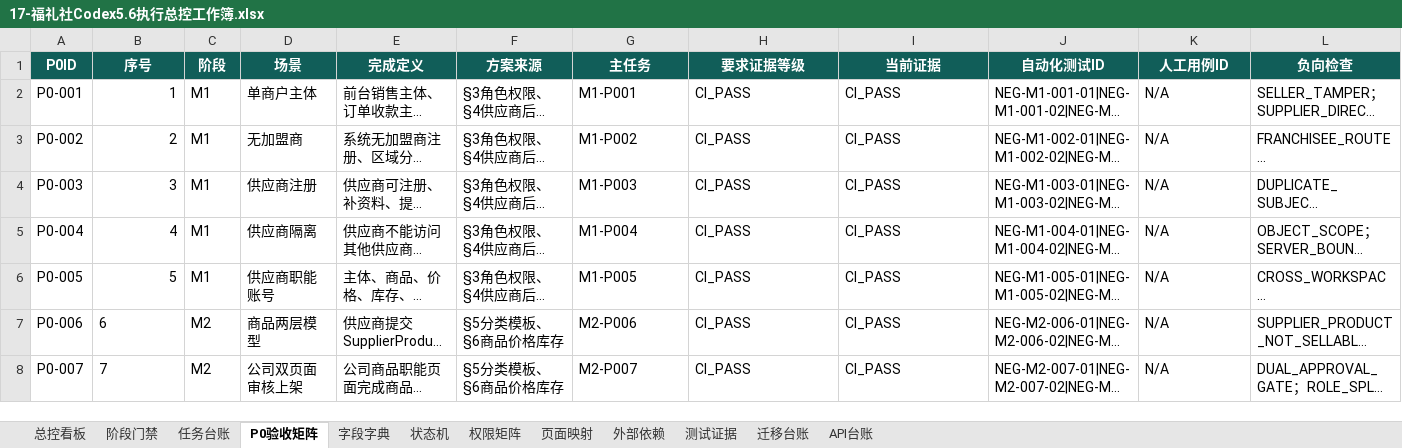
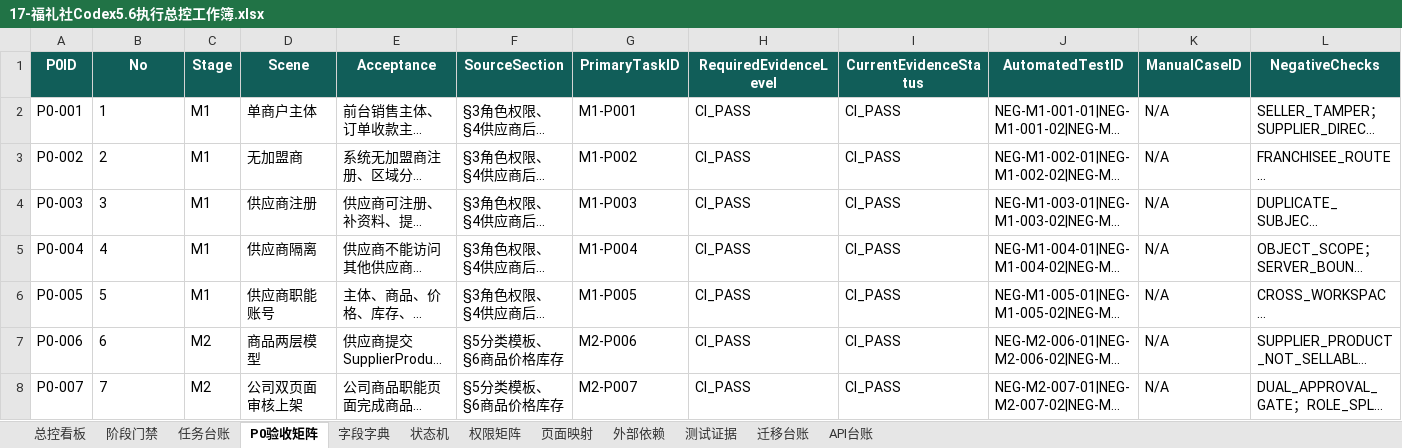
Before and after one commit to EasyStep-lee/flt1, an Excel workbook: 福礼社Codex5.6开发执行包V1.1/17-福礼社Codex5.6执行总控工作簿.xlsx, sheet P0验收矩阵, drawn as a sheet; only a part is shown; long unchanged cells end in …; values as stored, in another font and other column widths than the file's, no borders; conditional formats and table styles not drawn; the diff covers the shown part only; the diff names each change by its address in the sheet, - before the commit and + after, or states it on an @@ line.

```diff
--- a/福礼社Codex5.6开发执行包V1.1/17-福礼社Codex5.6执行总控工作簿.xlsx (sheet P0验收矩阵)
+++ b/福礼社Codex5.6开发执行包V1.1/17-福礼社Codex5.6执行总控工作簿.xlsx (sheet P0验收矩阵)
-B1: 序号
+B1: No
-C1: 阶段
+C1: Stage
-D1: 场景
+D1: Scene
-E1: 完成定义
+E1: Acceptance
-F1: 方案来源
+F1: SourceSection
-G1: 主任务
+G1: PrimaryTaskID
-H1: 要求证据等级
+H1: RequiredEvidenceLevel
-I1: 当前证据
+I1: CurrentEvidenceStatus
-J1: 自动化测试ID
+J1: AutomatedTestID
-K1: 人工用例ID
+K1: ManualCaseID
-L1: 负向检查
+L1: NegativeChecks
-B2:B6 alignment: right
+B2:B6 alignment: left
```
Also changed, not shown: 17 edited cells and cell formats elsewhere in this sheet, sheet 任务台账, sheet 测试证据, sheet 阶段门禁, sheet 页面映射, sheet API台账, sheet 迁移台账, 1 more sheet, 10 other files.
